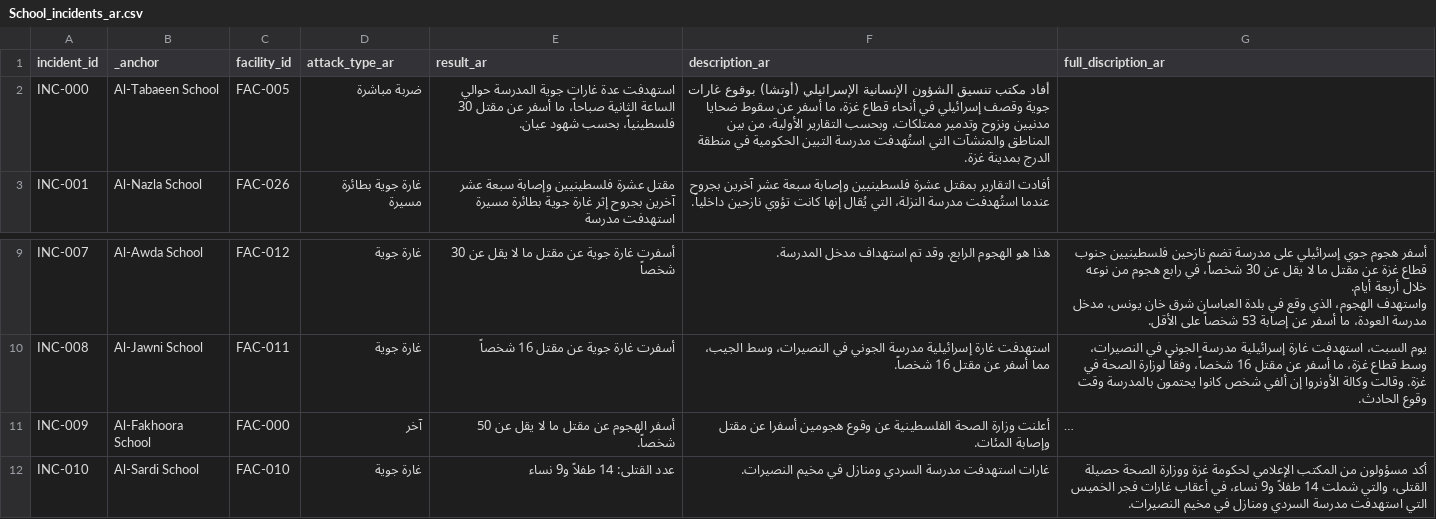
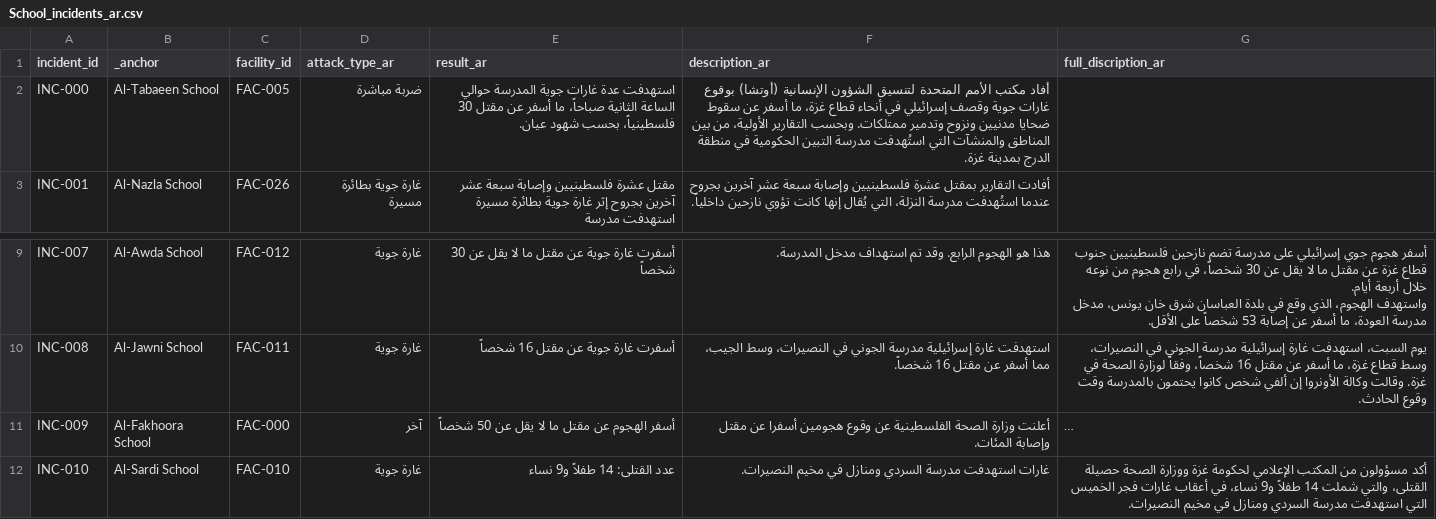
Before and after one commit to PalGenoPedia/PalGenoPedia, a CSV file: Pages/War_Crimes_Stats/stat-schools-attacked/School_incidents_ar.csv, drawn as a sheet; only a part is shown, gaps mark what is left out; long unchanged cells end in …; the diff names each change by its address in the sheet, - before the commit and + after, or states it on an @@ line.

Commit message:
auto: update School_incidents_ar.csv [2026-09-15T10:22:09.967Z]

```diff
--- a/Pages/War_Crimes_Stats/stat-schools-attacked/School_incidents_ar.csv
+++ b/Pages/War_Crimes_Stats/stat-schools-attacked/School_incidents_ar.csv
-F2 (description_ar): أفاد مكتب تنسيق الشؤون الإنسانية الإسرائيلي (أوتشا) بوقوع…
+F2 (description_ar): أفاد مكتب الأمم المتحدة لتنسيق الشؤون الإنسانية (أوتشا) بوقوع…
-E11 (result_ar): أسفر الهجوم عن مقتل ما لا يقل عن 50 شخصاً.
+E11 (result_ar): أسفر الهجوم عن مقتل ما لا يقل عن 50 شخصاً
```
